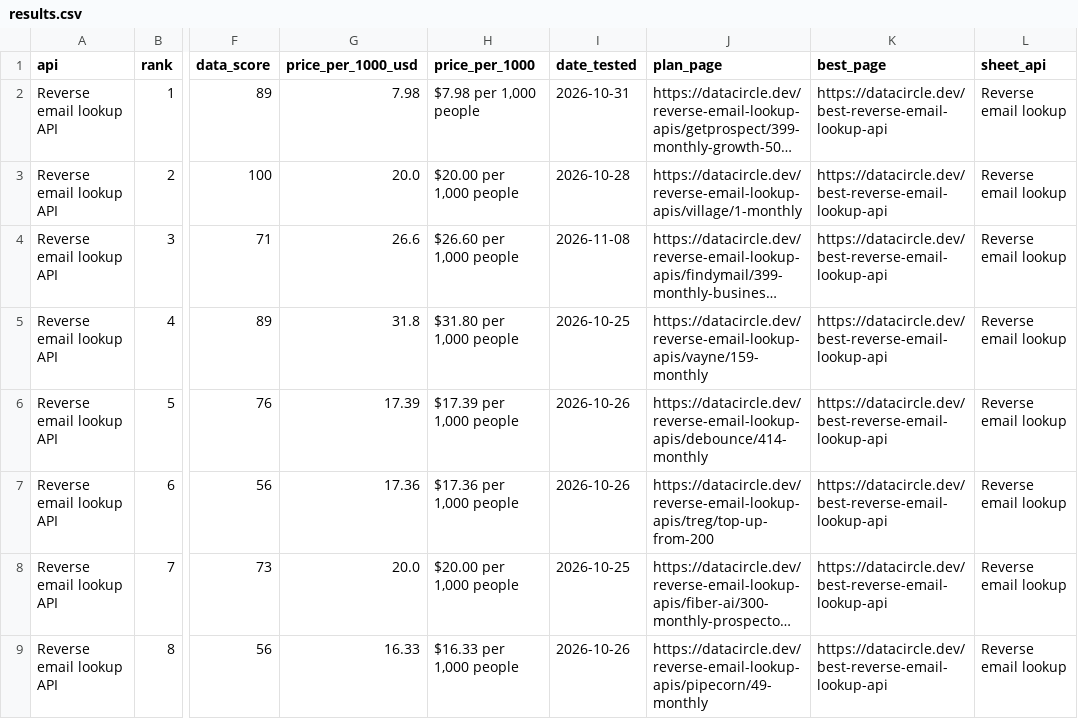
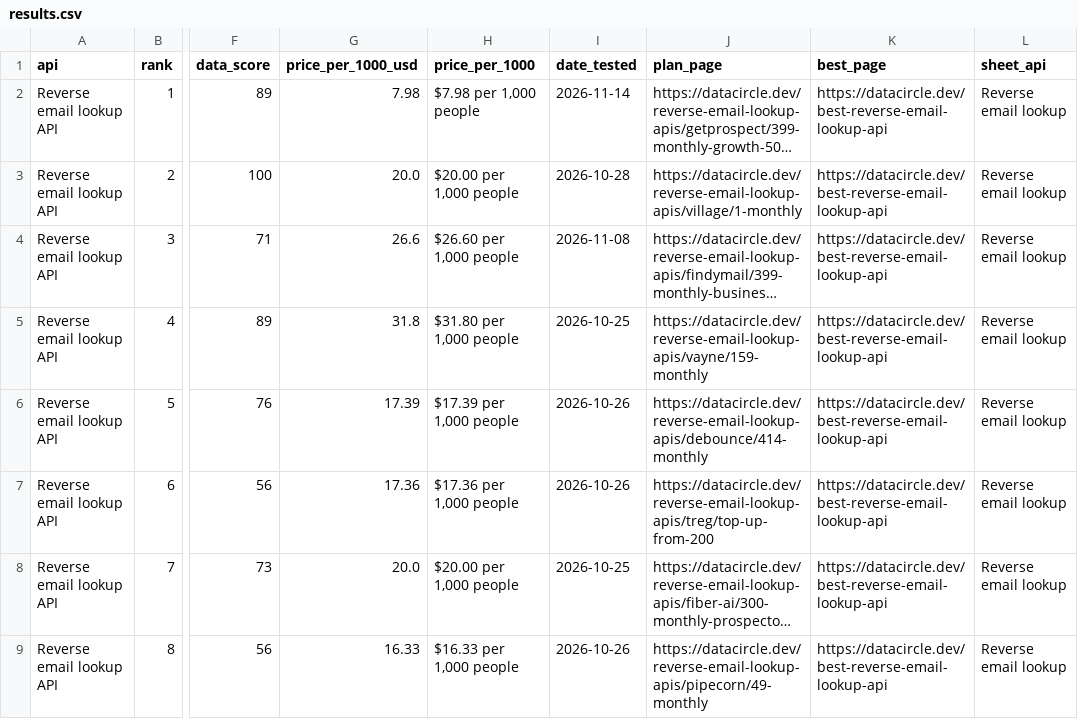
Before and after one commit to waynehamadi/best-reverse-email-lookup-api, a CSV file: results.csv, drawn as a sheet; only a part is shown, gaps mark what is left out; long unchanged cells end in …; the diff names each change by its address in the sheet, - before the commit and + after, or states it on an @@ line.

Commit message:
Benchmark results from datacircle.dev

```diff
--- a/results.csv
+++ b/results.csv
-I2 (date_tested): 2026-10-31
+I2 (date_tested): 2026-11-14
```
Also changed, not shown: 1 other file.
